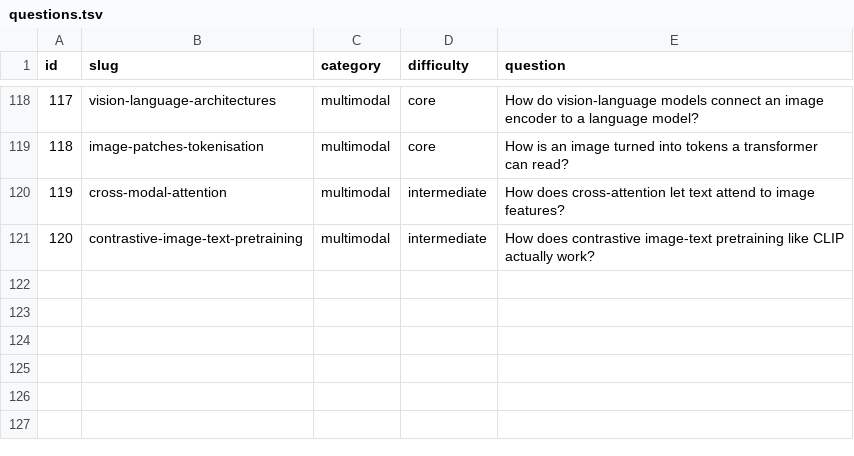
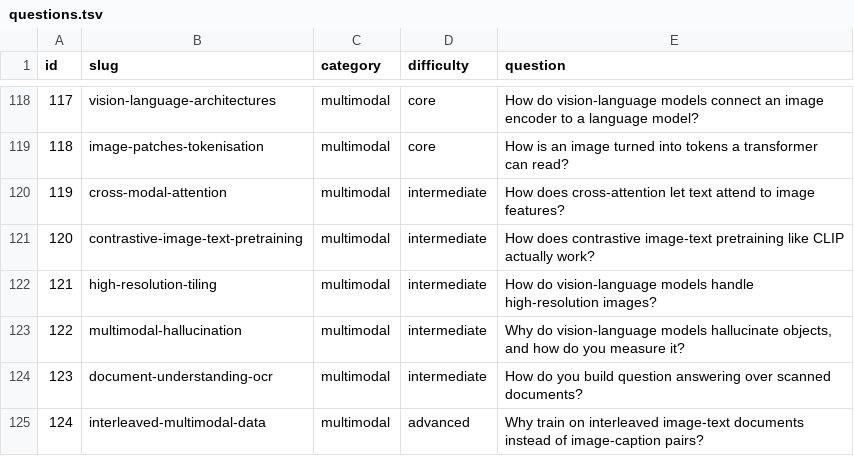
Before and after one commit to alvations/ELIPokemon, a TSV file: questions/questions.tsv, drawn as a sheet; only a part is shown, gaps mark what is left out; the diff names each change by its address in the sheet, - before the commit and + after, or states it on an @@ line.

Commit message:
Add multimodal questions 121-124
- 121 high resolution: why position embeddings and token count both break,
  AnyRes tiling with a thumbnail for layout, pixel shuffle vs token pruning,
  aspect-ratio handling, and why gains hide in a mixed benchmark average
- 122 hallucination: language priors beating weak visual signal, co-occurrence
  bias, why it grows with generation length, POPE's random/popular/adversarial
  splits, contrastive decoding as language-prior subtraction
- 123 document QA: OCR pipeline vs end-to-end, reading order as the underrated
  failure, ANLS over exact match, grounding as auditability
- 124 interleaved data: what caption pairs cannot teach, why aggressive CLIP
  filtering collapses interleaved data back into pairs, mixing ratios, and
  document-boundary masking

Pokemon side uses the Ruins of Alph wall for resolution, Charmeleon's missing
wings and the Zubat-in-every-cave prior for hallucination, the Celadon
Department Store directory for layout and reading order, and Oak's photo album
versus a Trainer's field journal for pairs versus interleaved.

```diff
--- a/questions/questions.tsv
+++ b/questions/questions.tsv
+row 122: 121 | high-resolution-tiling | multimodal | intermediate | How do vision-language models handle high-resolution images?
+row 123: 122 | multimodal-hallucination | multimodal | intermediate | Why do vision-language models hallucinate objects, and how do you measure it?
+row 124: 123 | document-understanding-ocr | multimodal | intermediate | How do you build question answering over scanned documents?
+row 125: 124 | interleaved-multimodal-data | multimodal | advanced | Why train on interleaved image-text documents instead of image-caption pairs?
```
Also changed, not shown: 11 other files.
